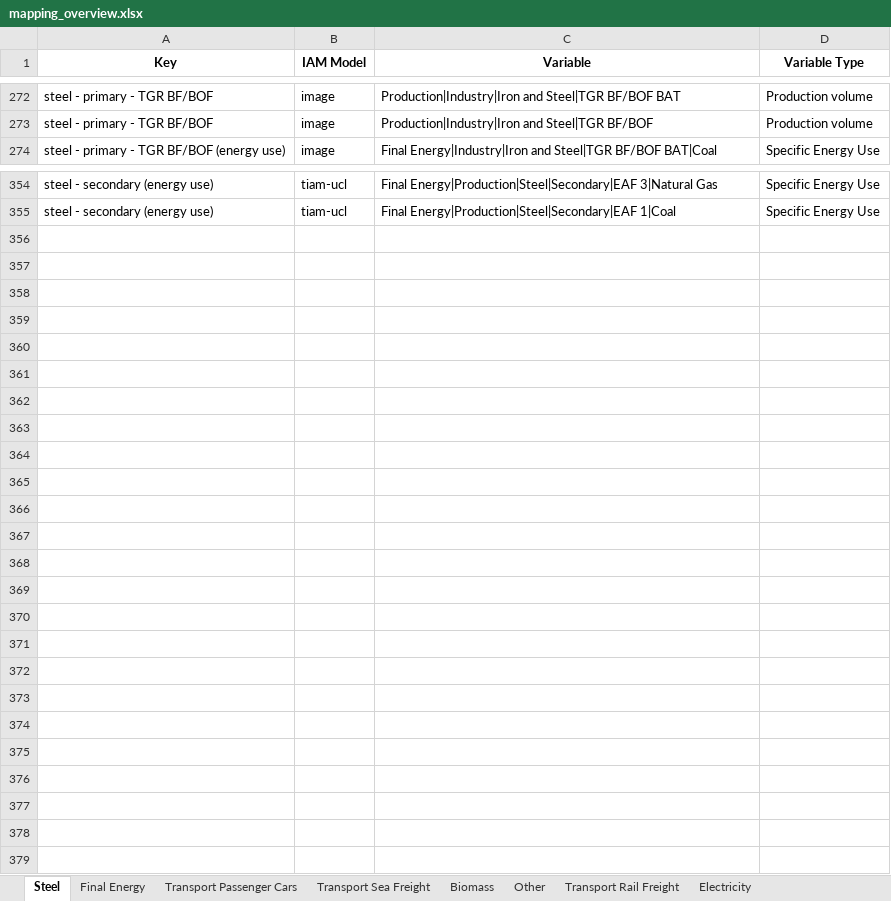
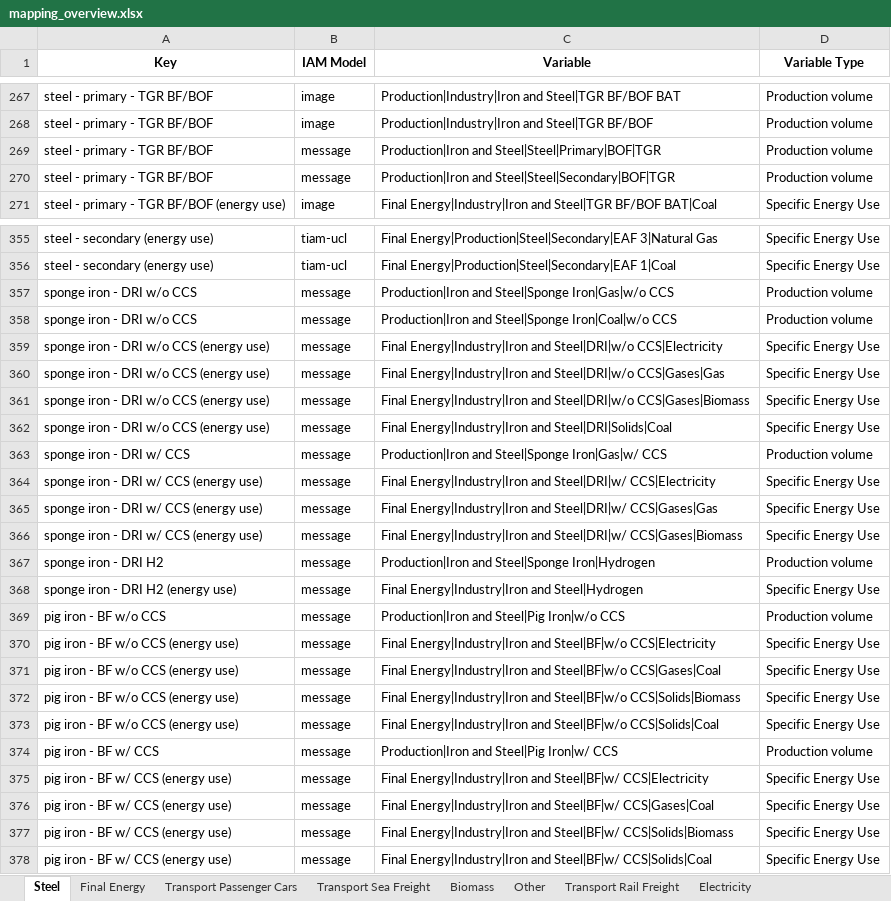
Before and after one commit to Laboratory-for-Energy-Systems-Analysis/premise-hub, an Excel workbook: dev/mapping_overview.xlsx, sheet Steel, drawn as a sheet; only a part is shown, gaps mark what is left out; values as stored, in another font and other column widths than the file's, no borders; the diff covers the shown part only; the diff names each change by its address in the sheet, - before the commit and + after, or states it on an @@ line.

```diff
--- a/dev/mapping_overview.xlsx (sheet Steel)
+++ b/dev/mapping_overview.xlsx (sheet Steel)
+row 269: steel - primary - TGR BF/BOF | message | Production|Iron and Steel|Steel|Primary|BOF|TGR | Production volume
+row 270: steel - primary - TGR BF/BOF | message | Production|Iron and Steel|Steel|Secondary|BOF|TGR | Production volume
+row 357: sponge iron - DRI w/o CCS | message | Production|Iron and Steel|Sponge Iron|Gas|w/o CCS | Production volume
+row 358: sponge iron - DRI w/o CCS | message | Production|Iron and Steel|Sponge Iron|Coal|w/o CCS | Production volume
+row 359: sponge iron - DRI w/o CCS (energy use) | message | Final Energy|Industry|Iron and Steel|DRI|w/o CCS|Electricity | Specific Energy Use
+row 360: sponge iron - DRI w/o CCS (energy use) | message | Final Energy|Industry|Iron and Steel|DRI|w/o CCS|Gases|Gas | Specific Energy Use
+row 361: sponge iron - DRI w/o CCS (energy use) | message | Final Energy|Industry|Iron and Steel|DRI|w/o CCS|Gases|Biomass | Specific Energy Use
+row 362: sponge iron - DRI w/o CCS (energy use) | message | Final Energy|Industry|Iron and Steel|DRI|Solids|Coal | Specific Energy Use
+row 363: sponge iron - DRI w/ CCS | message | Production|Iron and Steel|Sponge Iron|Gas|w/ CCS | Production volume
+row 364: sponge iron - DRI w/ CCS (energy use) | message | Final Energy|Industry|Iron and Steel|DRI|w/ CCS|Electricity | Specific Energy Use
+row 365: sponge iron - DRI w/ CCS (energy use) | message | Final Energy|Industry|Iron and Steel|DRI|w/ CCS|Gases|Gas | Specific Energy Use
+row 366: sponge iron - DRI w/ CCS (energy use) | message | Final Energy|Industry|Iron and Steel|DRI|w/ CCS|Gases|Biomass | Specific Energy Use
+row 367: sponge iron - DRI H2 | message | Production|Iron and Steel|Sponge Iron|Hydrogen | Production volume
+row 368: sponge iron - DRI H2 (energy use) | message | Final Energy|Industry|Iron and Steel|Hydrogen | Specific Energy Use
+row 369: pig iron - BF w/o CCS | message | Production|Iron and Steel|Pig Iron|w/o CCS | Production volume
+row 370: pig iron - BF w/o CCS (energy use) | message | Final Energy|Industry|Iron and Steel|BF|w/o CCS|Electricity | Specific Energy Use
+row 371: pig iron - BF w/o CCS (energy use) | message | Final Energy|Industry|Iron and Steel|BF|w/o CCS|Gases|Coal | Specific Energy Use
+row 372: pig iron - BF w/o CCS (energy use) | message | Final Energy|Industry|Iron and Steel|BF|w/o CCS|Solids|Biomass | Specific Energy Use
+row 373: pig iron - BF w/o CCS (energy use) | message | Final Energy|Industry|Iron and Steel|BF|w/o CCS|Solids|Coal | Specific Energy Use
+row 374: pig iron - BF w/ CCS | message | Production|Iron and Steel|Pig Iron|w/ CCS | Production volume
+row 375: pig iron - BF w/ CCS (energy use) | message | Final Energy|Industry|Iron and Steel|BF|w/ CCS|Electricity | Specific Energy Use
+row 376: pig iron - BF w/ CCS (energy use) | message | Final Energy|Industry|Iron and Steel|BF|w/ CCS|Gases|Coal | Specific Energy Use
+row 377: pig iron - BF w/ CCS (energy use) | message | Final Energy|Industry|Iron and Steel|BF|w/ CCS|Solids|Biomass | Specific Energy Use
+row 378: pig iron - BF w/ CCS (energy use) | message | Final Energy|Industry|Iron and Steel|BF|w/ CCS|Solids|Coal | Specific Energy Use
```
Also changed, not shown: 9 added rows, 10 removed rows and 5 edited cells elsewhere in this sheet, sheet Final Energy, sheet Heat, sheet Cement, sheet Carbon Dioxide Removal, sheet Electricity, sheet Fuels, 1 other file.
